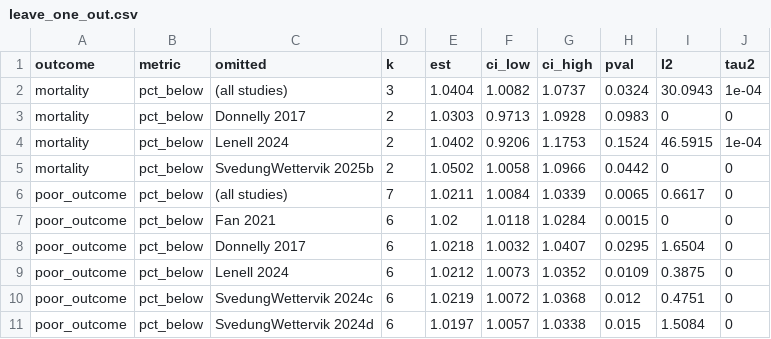
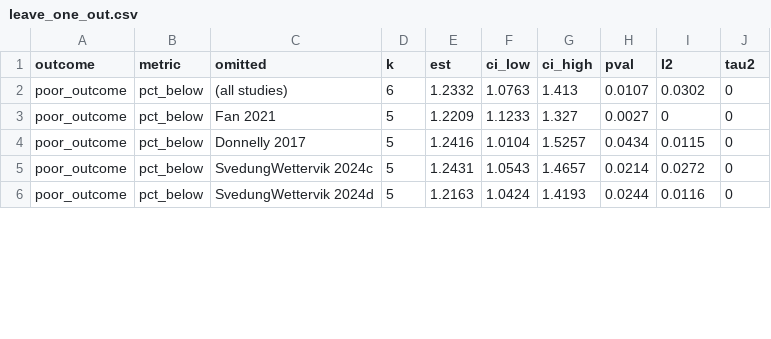
Before and after one commit to rdpant-sms/CerebralAutoregulation, a CSV file: Data/meta_outputs/leave_one_out.csv, drawn as a sheet; only a part is shown; the diff covers the shown part only.

```diff
--- a/Data/meta_outputs/leave_one_out.csv
+++ b/Data/meta_outputs/leave_one_out.csv
@@ -1,11 +1,6 @@
 "outcome","metric","omitted","k","est","ci_low","ci_high","pval","I2","tau2"
-"mortality","pct_below","(all studies)",3,1.0404,1.0082,1.0737,0.0324,30.0943,1e-04
-"mortality","pct_below","Donnelly 2017",2,1.0303,0.9713,1.0928,0.0983,0,0
-"mortality","pct_below","Lenell 2024",2,1.0402,0.9206,1.1753,0.1524,46.5915,1e-04
-"mortality","pct_below","SvedungWettervik 2025b",2,1.0502,1.0058,1.0966,0.0442,0,0
-"poor_outcome","pct_below","(all studies)",7,1.0211,1.0084,1.0339,0.0065,0.6617,0
-"poor_outcome","pct_below","Fan 2021",6,1.02,1.0118,1.0284,0.0015,0,0
-"poor_outcome","pct_below","Donnelly 2017",6,1.0218,1.0032,1.0407,0.0295,1.6504,0
-"poor_outcome","pct_below","Lenell 2024",6,1.0212,1.0073,1.0352,0.0109,0.3875,0
-"poor_outcome","pct_below","SvedungWettervik 2024c",6,1.0219,1.0072,1.0368,0.012,0.4751,0
-"poor_outcome","pct_below","SvedungWettervik 2024d",6,1.0197,1.0057,1.0338,0.015,1.5084,0
+"poor_outcome","pct_below","(all studies)",6,1.2332,1.0763,1.413,0.0107,0.0302,0
+"poor_outcome","pct_below","Fan 2021",5,1.2209,1.1233,1.327,0.0027,0,0
+"poor_outcome","pct_below","Donnelly 2017",5,1.2416,1.0104,1.5257,0.0434,0.0115,0
+"poor_outcome","pct_below","SvedungWettervik 2024c",5,1.2431,1.0543,1.4657,0.0214,0.0272,0
+"poor_outcome","pct_below","SvedungWettervik 2024d",5,1.2163,1.0424,1.4193,0.0244,0.0116,0
```
Also changed, not shown: 50 edited cells elsewhere in this file, Data/meta_outputs/meta_results.csv, Data/study_data/covidence_consensus.csv, 25 other files.
